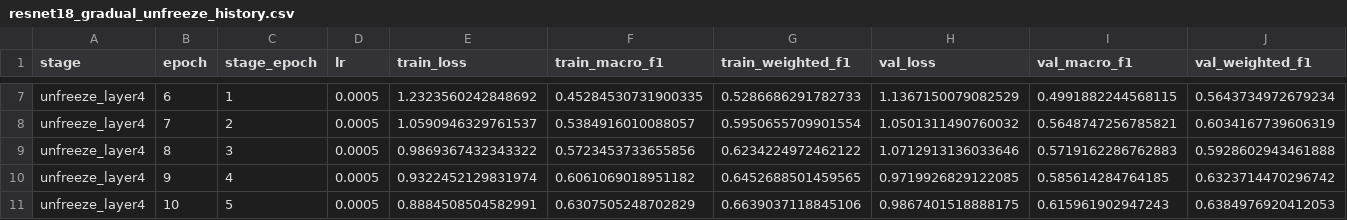
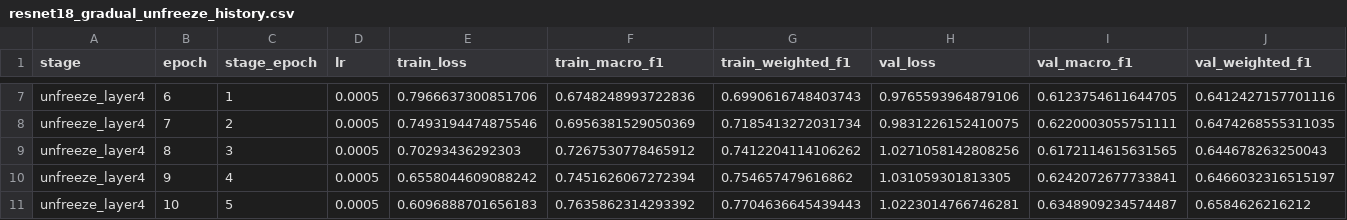
Before and after one commit to zsykk/DL-final-project, a CSV file: results/metrics/resnet18_gradual_unfreeze_history.csv, drawn as a sheet; only a part is shown, gaps mark what is left out; the diff covers the shown part only; the diff names each change by its address in the sheet, - before the commit and + after, or states it on an @@ line.

```diff
--- a/results/metrics/resnet18_gradual_unfreeze_history.csv
+++ b/results/metrics/resnet18_gradual_unfreeze_history.csv
-E7 (train_loss): 1.2323560242848692
+E7 (train_loss): 0.7966637300851706
-F7 (train_macro_f1): 0.45284530731900335
+F7 (train_macro_f1): 0.6748248993722836
-G7 (train_weighted_f1): 0.5286686291782733
+G7 (train_weighted_f1): 0.6990616748403743
-H7 (val_loss): 1.1367150079082529
+H7 (val_loss): 0.9765593964879106
-I7 (val_macro_f1): 0.4991882244568115
+I7 (val_macro_f1): 0.6123754611644705
-J7 (val_weighted_f1): 0.5643734972679234
+J7 (val_weighted_f1): 0.6412427157701116
-E8 (train_loss): 1.0590946329761537
+E8 (train_loss): 0.7493194474875546
-F8 (train_macro_f1): 0.5384916010088057
+F8 (train_macro_f1): 0.6956381529050369
-G8 (train_weighted_f1): 0.5950655709901554
+G8 (train_weighted_f1): 0.7185413272031734
-H8 (val_loss): 1.0501311490760032
+H8 (val_loss): 0.9831226152410075
-I8 (val_macro_f1): 0.5648747256785821
+I8 (val_macro_f1): 0.6220003055751111
-J8 (val_weighted_f1): 0.6034167739606319
+J8 (val_weighted_f1): 0.6474268555311035
-E9 (train_loss): 0.9869367432343322
+E9 (train_loss): 0.70293436292303
-F9 (train_macro_f1): 0.5723453733655856
+F9 (train_macro_f1): 0.7267530778465912
-G9 (train_weighted_f1): 0.6234224972462122
+G9 (train_weighted_f1): 0.7412204114106262
-H9 (val_loss): 1.0712913136033646
+H9 (val_loss): 1.0271058142808256
-I9 (val_macro_f1): 0.5719162286762883
+I9 (val_macro_f1): 0.6172114615631565
-J9 (val_weighted_f1): 0.5928602943461888
+J9 (val_weighted_f1): 0.644678263250043
-E10 (train_loss): 0.9322452129831974
+E10 (train_loss): 0.6558044609088242
-F10 (train_macro_f1): 0.6061069018951182
+F10 (train_macro_f1): 0.7451626067272394
-G10 (train_weighted_f1): 0.6452688501459565
+G10 (train_weighted_f1): 0.754657479616862
-H10 (val_loss): 0.9719926829122085
+H10 (val_loss): 1.031059301813305
-I10 (val_macro_f1): 0.585614284764185
+I10 (val_macro_f1): 0.6242072677733841
-J10 (val_weighted_f1): 0.6323714470296742
+J10 (val_weighted_f1): 0.6466032316515197
-E11 (train_loss): 0.8884508504582991
+E11 (train_loss): 0.6096888701656183
-F11 (train_macro_f1): 0.6307505248702829
+F11 (train_macro_f1): 0.7635862314293392
-G11 (train_weighted_f1): 0.6639037118845106
+G11 (train_weighted_f1): 0.7704636645439443
-H11 (val_loss): 0.9867401518888175
+H11 (val_loss): 1.0223014766746281
-I11 (val_macro_f1): 0.615961902947243
+I11 (val_macro_f1): 0.6348909234574487
-J11 (val_weighted_f1): 0.6384976920412053
+J11 (val_weighted_f1): 0.6584626216212
```
Also changed, not shown: 120 edited cells elsewhere in this file, results/metrics/resnet18_gradual_unfreeze_classification_report.csv, results/metrics/resnet18_gradual_unfreeze_top_confusions.csv, 3 other files.
